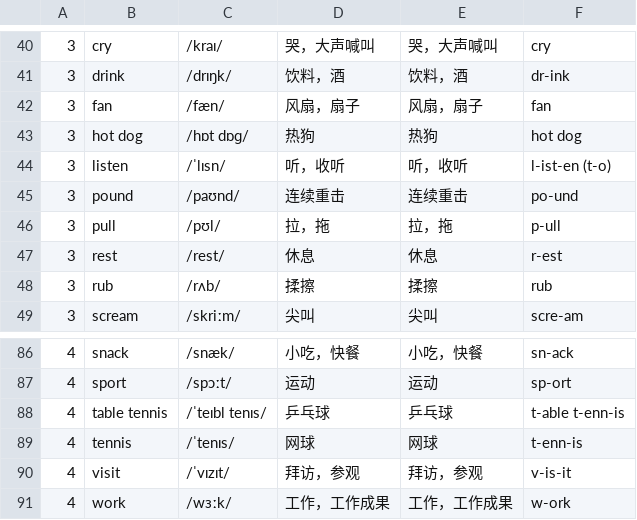
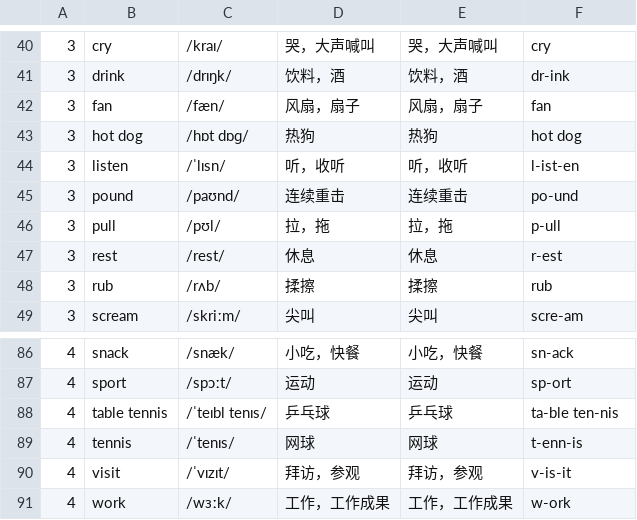
Before and after one commit to huangmoling/spellpal, a TSV file: scripts/data/qh-4a.tsv, drawn as a sheet; only a part is shown, gaps mark what is left out; the diff covers the shown part only.

```diff
--- a/scripts/data/qh-4a.tsv
+++ b/scripts/data/qh-4a.tsv
@@ -43,3 +43,3 @@
 3|hot dog|/hɒt dɒɡ/|热狗|热狗|hot dog
-3|listen|/ˈlɪsn/|听，收听|听，收听|l-ist-en (t-o)
+3|listen|/ˈlɪsn/|听，收听|听，收听|l-ist-en
 3|pound|/paʊnd/|连续重击|连续重击|po-und
@@ -87,3 +87,3 @@
 4|sport|/spɔːt/|运动|运动|sp-ort
-4|table tennis|/ˈteɪbl tenɪs/|乒乓球|乒乓球|t-able t-enn-is
+4|table tennis|/ˈteɪbl tenɪs/|乒乓球|乒乓球|ta-ble ten-nis
 4|tennis|/ˈtenɪs/|网球|网球|t-enn-is
```
Also changed, not shown: 10 edited cells elsewhere in this file, 3 other files.
